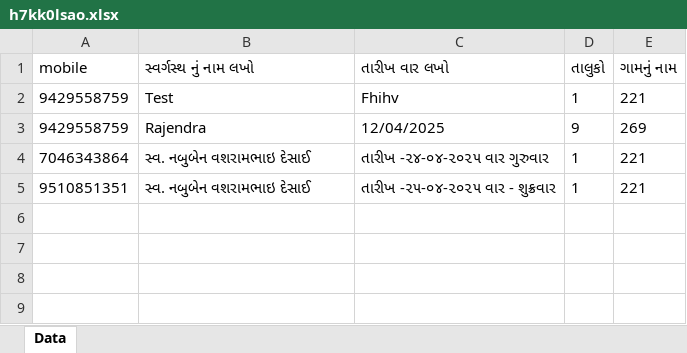
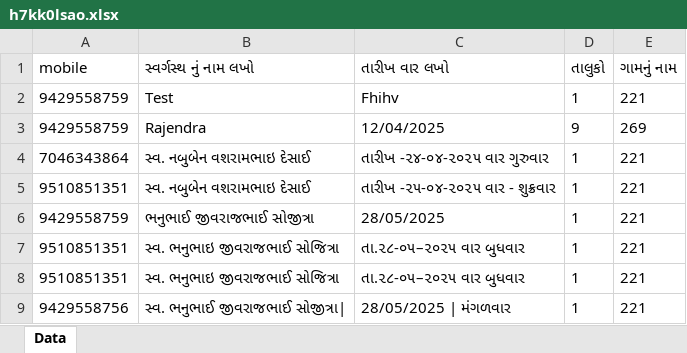
Before and after one commit to hirensojitra/gujarat-api, an Excel workbook: uploads/track/h7kk0lsao.xlsx, sheet Data, drawn as a sheet; values as stored, in another font and other column widths than the file's, no borders; the diff names each change by its address in the sheet, - before the commit and + after, or states it on an @@ line.

Commit message:
Update 28 May: add new uploads

```diff
--- a/uploads/track/h7kk0lsao.xlsx (sheet Data)
+++ b/uploads/track/h7kk0lsao.xlsx (sheet Data)
+row 6: 9429558759 | ભનુભાઈ જીવરાજભાઈ સોજીત્રા | 28/05/2025 | 1 | 221
+row 7: 9510851351 | સ્વ. ભનુભાઇ જીવરાજભાઈ સોજિત્રા | તા.૨૮-૦૫–૨૦૨૫ વાર બુધવાર | 1 | 221
+row 8: 9510851351 | સ્વ. ભનુભાઇ જીવરાજભાઈ સોજિત્રા | તા.૨૮-૦૫–૨૦૨૫ વાર બુધવાર | 1 | 221
+row 9: 9429558756 | સ્વ. ભનુભાઈ જીવરાજભાઈ સોજીત્રા| | 28/05/2025 | મંગળવાર | 1 | 221
```
Also changed, not shown: uploads/track/zkmzhox2t.xlsx, 1 other file.
